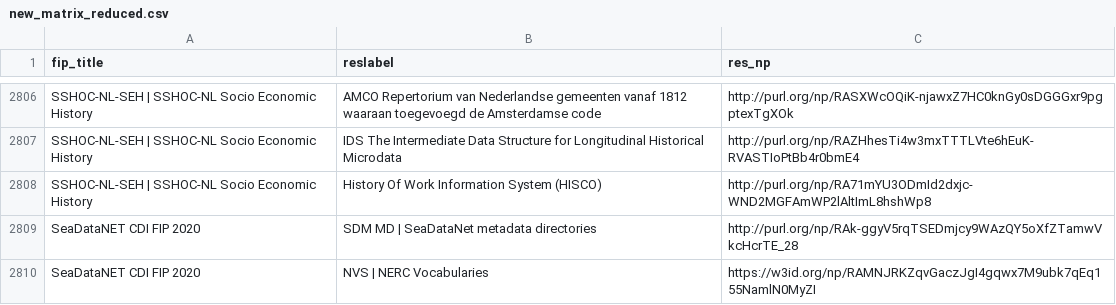
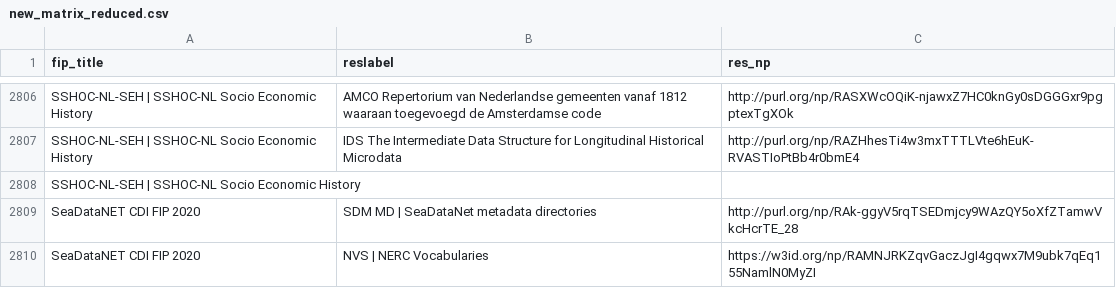
Before and after one commit to peta-pico/dsw-nanopub-api, a CSV file: tables/new_matrix_reduced.csv, drawn as a sheet; only a part is shown, gaps mark what is left out.

```diff
--- a/tables/new_matrix_reduced.csv
+++ b/tables/new_matrix_reduced.csv
@@ -2807,3 +2807,3 @@ SSHOC-NL-SEH | SSHOC-NL Socio Economic History,AMCO Repertorium van Nederlandse
 SSHOC-NL-SEH | SSHOC-NL Socio Economic History,IDS The Intermediate Data Structure for Longitudinal Historical Microdata,http://purl.org/np/RAZHhesTi4w3mxTTTLVte6hEuK-RVASTIoPtBb4r0bmE4
-SSHOC-NL-SEH | SSHOC-NL Socio Economic History,History Of Work Information System (HISCO),http://purl.org/np/RA71mYU3ODmId2dxjc-WND2MGFAmWP2lAltImL8hshWp8
+SSHOC-NL-SEH | SSHOC-NL Socio Economic History,,
 SeaDataNET CDI FIP 2020,SDM MD | SeaDataNet metadata directories,http://purl.org/np/RAk-ggyV5rqTSEDmjcy9WAzQY5oXfZTamwVkcHcrTE_28
```
Also changed, not shown: tables/resource_ids.csv, 2 other files.
